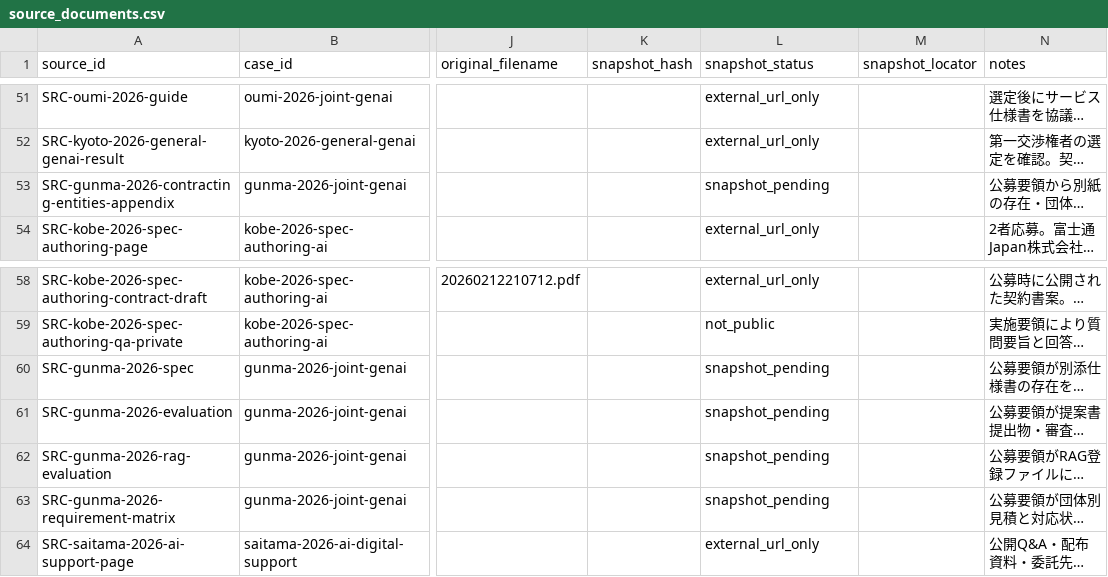
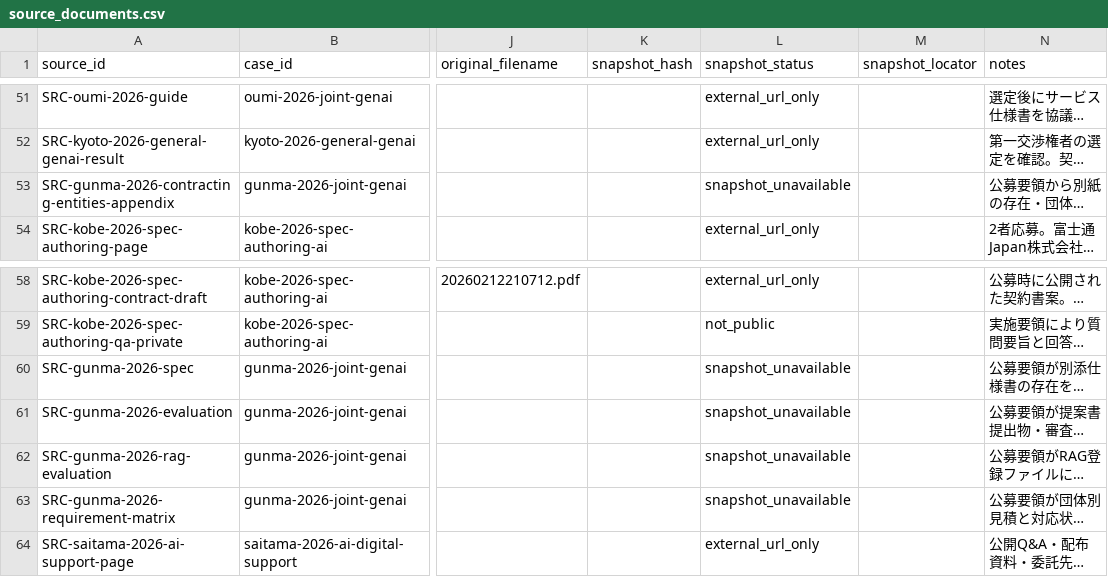
Before and after one commit to Josh-Temple/public-sector-ai-procurement-japan, a CSV file: data/source_documents.csv, drawn as a sheet; only a part is shown, gaps mark what is left out; long unchanged cells end in …; the diff names each change by its address in the sheet, - before the commit and + after, or states it on an @@ line.

Commit message:
Classify unavailable Gunma sources as snapshot unavailable

```diff
--- a/data/source_documents.csv
+++ b/data/source_documents.csv
-L53 (snapshot_status): snapshot_pending
+L53 (snapshot_status): snapshot_unavailable
-L60:L63 (snapshot_status): snapshot_pending
+L60:L63 (snapshot_status): snapshot_unavailable
```
